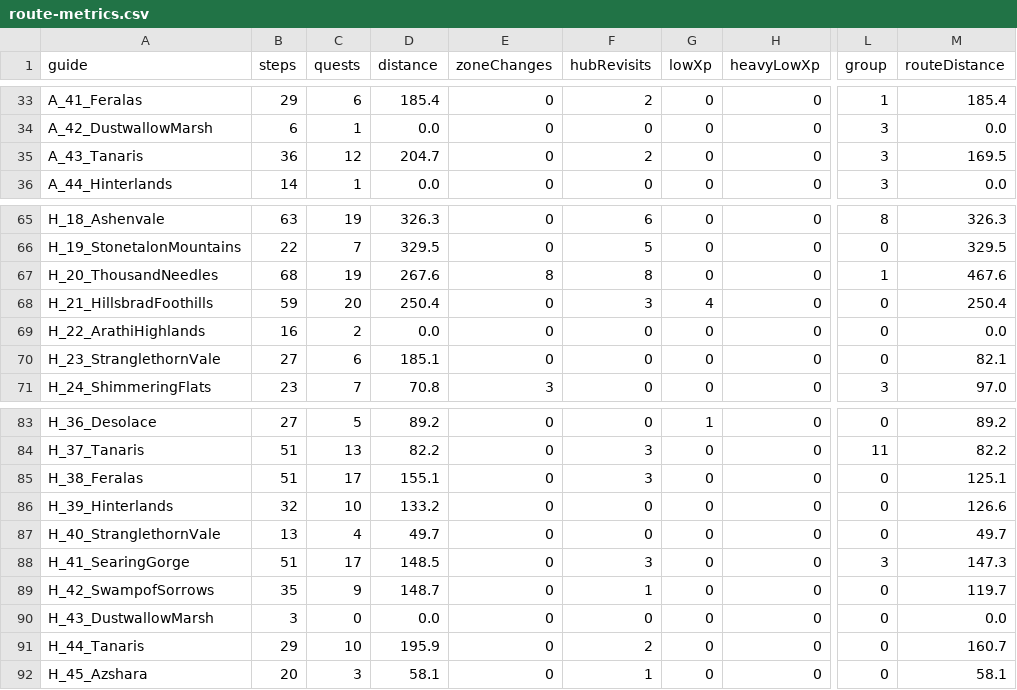
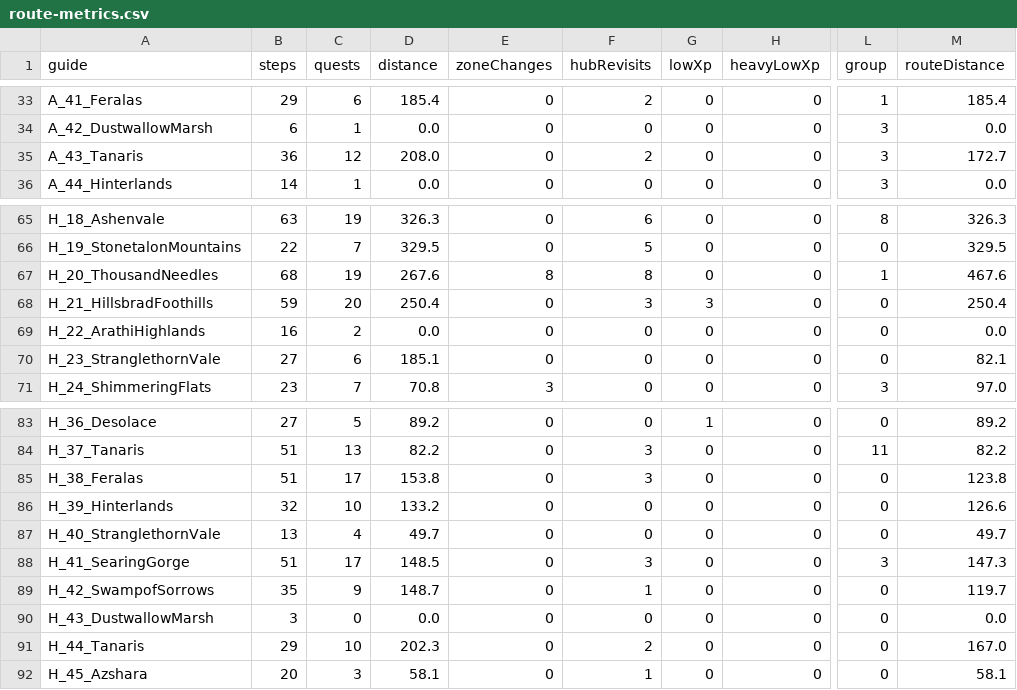
Before and after one commit to GREYsaurus/Questwarden, a CSV file: docs/generated/ClassicEra/route-metrics.csv, drawn as a sheet; only a part is shown, gaps mark what is left out; the diff names each change by its address in the sheet, - before the commit and + after, or states it on an @@ line.

```diff
--- a/docs/generated/ClassicEra/route-metrics.csv
+++ b/docs/generated/ClassicEra/route-metrics.csv
-D35 (distance): 204.7
+D35 (distance): 208.0
-M35 (routeDistance): 169.5
+M35 (routeDistance): 172.7
-G68 (lowXp): 4
+G68 (lowXp): 3
-D85 (distance): 155.1
+D85 (distance): 153.8
-M85 (routeDistance): 125.1
+M85 (routeDistance): 123.8
-D91 (distance): 195.9
+D91 (distance): 202.3
-M91 (routeDistance): 160.7
+M91 (routeDistance): 167.0
```
Also changed, not shown: docs/generated/ClassicEra/level-gates.csv, docs/generated/ClassicEra/roaming-candidates.csv, 28 other files.
